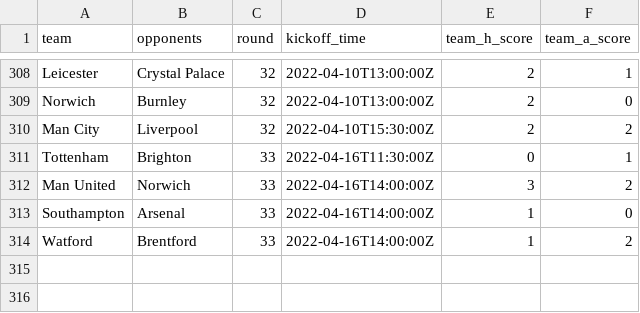
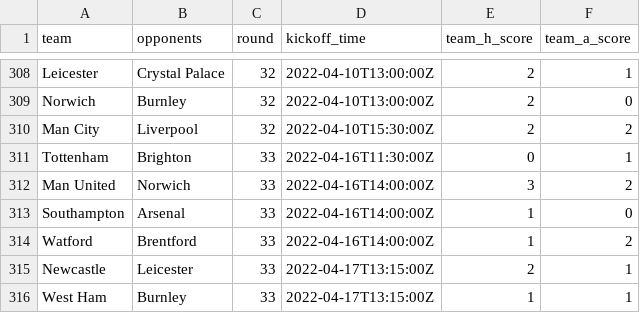
Before and after one commit to eivindhammers/filserver, a CSV file: scores_21-22.csv, drawn as a sheet; only a part is shown, gaps mark what is left out.

Commit message:
update scores

```diff
--- a/scores_21-22.csv
+++ b/scores_21-22.csv
@@ -314 +314,3 @@
 "Watford";"Brentford";33;"2022-04-16T14:00:00Z";1;2
+"Newcastle";"Leicester";33;"2022-04-17T13:15:00Z";2;1
+"West Ham";"Burnley";33;"2022-04-17T13:15:00Z";1;1
```
